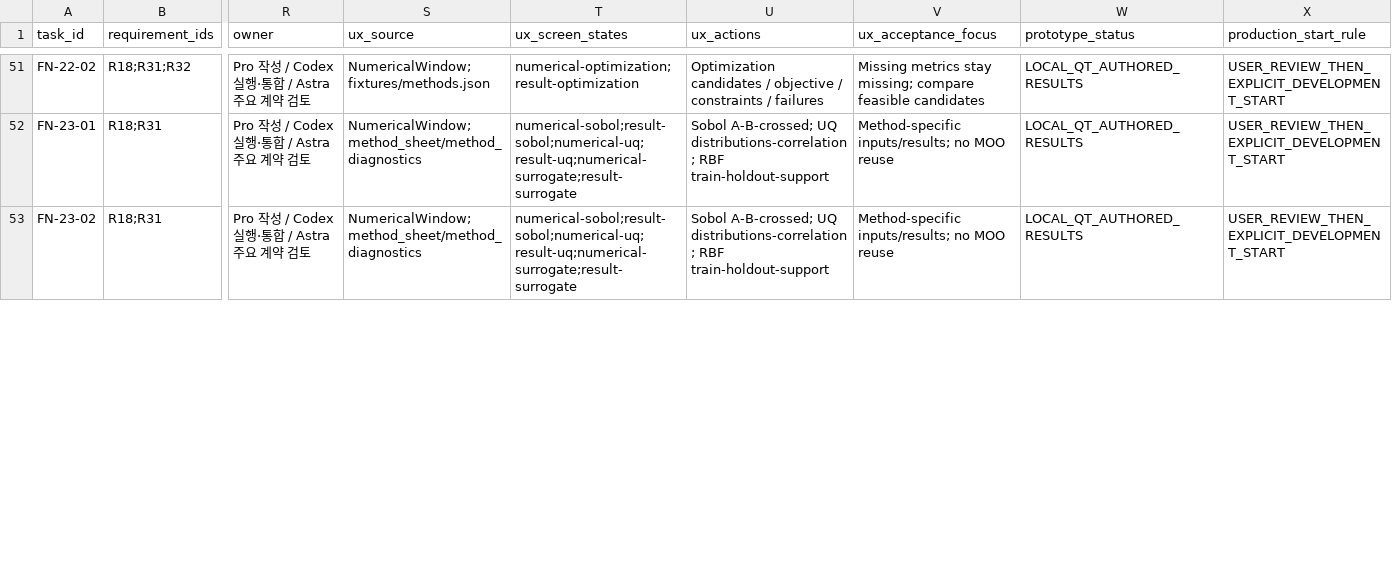
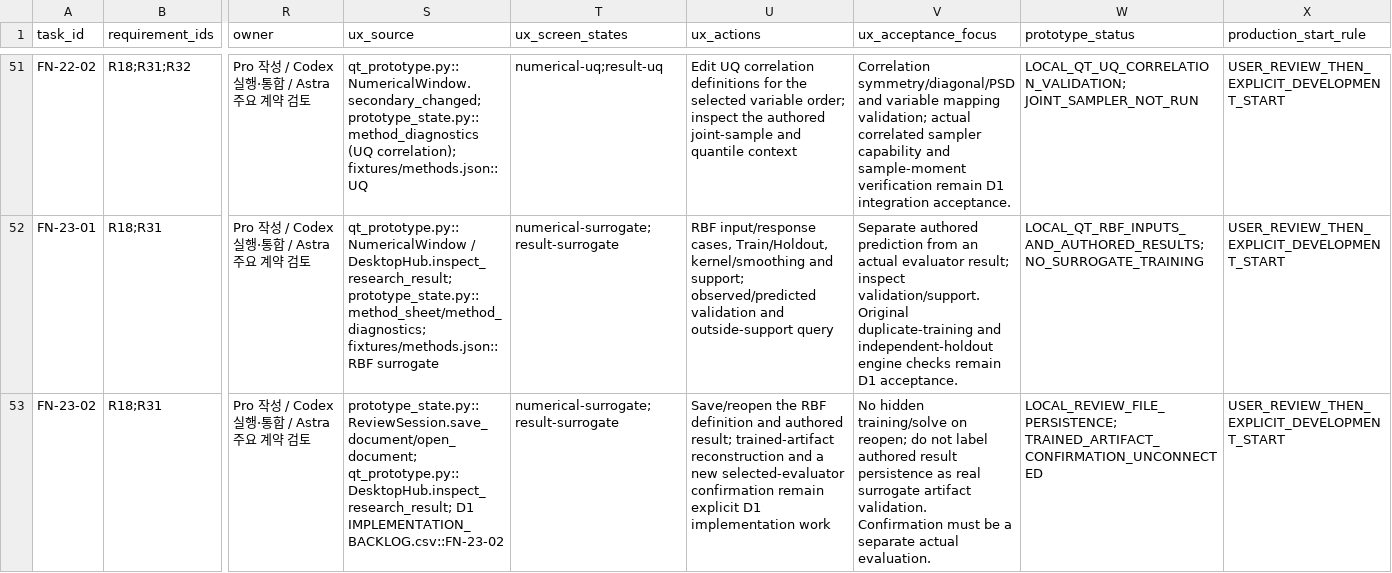
Before and after one commit to pikachu444/autonomous-cae-lab, a CSV file: docs/design/20261012-desktop-planning/pro-ux/implementation_map.csv, drawn as a sheet; only a part is shown, gaps mark what is left out; the diff covers the shown part only; the diff names each change by its address in the sheet, - before the commit and + after, or states it on an @@ line.

Commit message:
Correct method task mappings and distinguish unconnected prior designs
Align DOE/Sobol, optimization/inverse, UQ, RBF and MOO/MDO links with the original
D1 functions. Preserve all 74 original task rows, their order and all 18 original
columns. Link existing File dialogs/reopen and identify same-command parity as
product integration work. Reference exact prior report/acquisition screens and
contracts without claiming the generic Post/Data views implement them.

Update only added UX mapping fields, state function links and handoff descriptions.
No new screens, engines, owners or product changes.

```diff
--- a/docs/design/20261012-desktop-planning/pro-ux/implementation_map.csv
+++ b/docs/design/20261012-desktop-planning/pro-ux/implementation_map.csv
-S51 (ux_source): NumericalWindow; fixtures/methods.json
+S51 (ux_source): qt_prototype.py::NumericalWindow.secondary_changed; prototype_state.py::method_diagnostics (UQ correlation); fixtures/methods.json::UQ
-T51 (ux_screen_states): numerical-optimization;result-optimization
+T51 (ux_screen_states): numerical-uq;result-uq
-U51 (ux_actions): Optimization candidates / objective / constraints / failures
+U51 (ux_actions): Edit UQ correlation definitions for the selected variable order; inspect the authored joint-sample and quantile context
-V51 (ux_acceptance_focus): Missing metrics stay missing; compare feasible candidates
+V51 (ux_acceptance_focus): Correlation symmetry/diagonal/PSD and variable mapping validation; actual correlated sampler capability and sample-moment verification remain D1 integration acceptance.
-W51 (prototype_status): LOCAL_QT_AUTHORED_RESULTS
+W51 (prototype_status): LOCAL_QT_UQ_CORRELATION_VALIDATION; JOINT_SAMPLER_NOT_RUN
-S52 (ux_source): NumericalWindow; method_sheet/method_diagnostics
+S52 (ux_source): qt_prototype.py::NumericalWindow / DesktopHub.inspect_research_result; prototype_state.py::method_sheet/method_diagnostics; fixtures/methods.json::RBF surrogate
-T52:T53 (ux_screen_states): numerical-sobol;result-sobol;numerical-uq;result-uq;numerical-surrogate;result-surrogate
+T52:T53 (ux_screen_states): numerical-surrogate;result-surrogate
-U52 (ux_actions): Sobol A-B-crossed; UQ distributions-correlation; RBF train-holdout-support
+U52 (ux_actions): RBF input/response cases, Train/Holdout, kernel/smoothing and support; observed/predicted validation and outside-support query
-V52 (ux_acceptance_focus): Method-specific inputs/results; no MOO reuse
+V52 (ux_acceptance_focus): Separate authored prediction from an actual evaluator result; inspect validation/support. Original duplicate-training and independent-holdout engine checks remain D1 acceptance.
-W52 (prototype_status): LOCAL_QT_AUTHORED_RESULTS
+W52 (prototype_status): LOCAL_QT_RBF_INPUTS_AND_AUTHORED_RESULTS; NO_SURROGATE_TRAINING
-S53 (ux_source): NumericalWindow; method_sheet/method_diagnostics
+S53 (ux_source): prototype_state.py::ReviewSession.save_document/open_document; qt_prototype.py::DesktopHub.inspect_research_result; D1 IMPLEMENTATION_BACKLOG.csv::FN-23-02
-U53 (ux_actions): Sobol A-B-crossed; UQ distributions-correlation; RBF train-holdout-support
+U53 (ux_actions): Save/reopen the RBF definition and authored result; trained-artifact reconstruction and a new selected-evaluator confirmation remain explicit D1 implementation work
-V53 (ux_acceptance_focus): Method-specific inputs/results; no MOO reuse
+V53 (ux_acceptance_focus): No hidden training/solve on reopen; do not label authored result persistence as real surrogate artifact validation. Confirmation must be a separate actual evaluation.
-W53 (prototype_status): LOCAL_QT_AUTHORED_RESULTS
+W53 (prototype_status): LOCAL_REVIEW_FILE_PERSISTENCE; TRAINED_ARTIFACT_CONFIRMATION_UNCONNECTED
```
Also changed, not shown: 64 edited cells elsewhere in this file, 4 other files.
